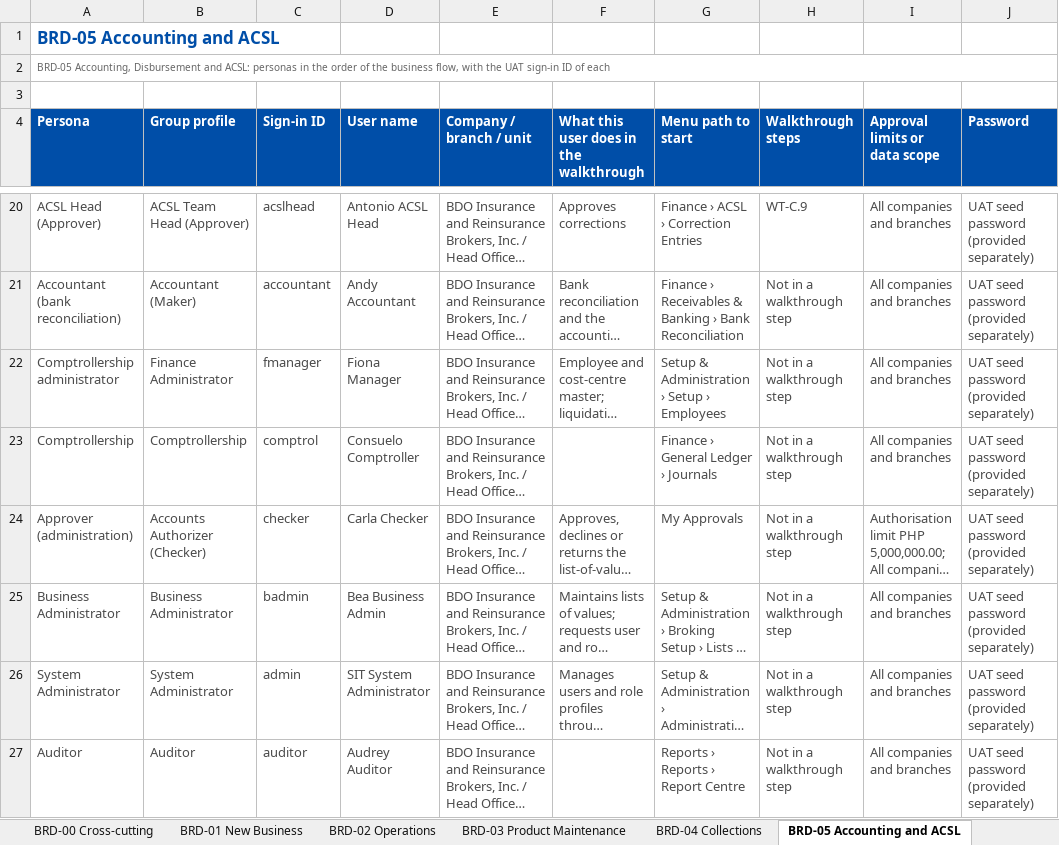
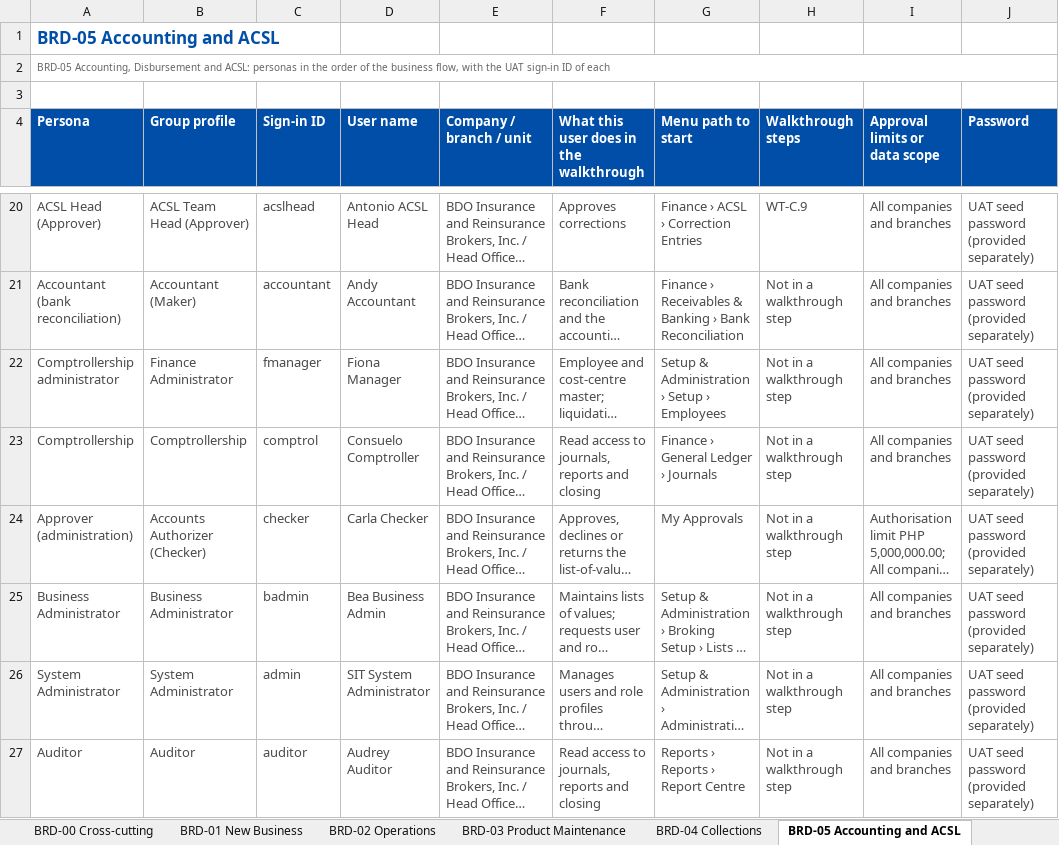
Before and after one commit to IortaTexhNXT-DEV/FinVerse, an Excel workbook: docs/deliverables/out/Programme/UAT/BIBS_UAT_BRD-00_Walkthrough_Users_and_Sign-in_v1.0.xlsx, sheet BRD-05 Accounting and ACSL, drawn as a sheet; only a part is shown, gaps mark what is left out; long unchanged cells end in …; values as stored, in another font and other column widths than the file's, no borders; conditional formats not drawn; the diff names each change by its address in the sheet, - before the commit and + after, or states it on an @@ line.

```diff
--- a/docs/deliverables/out/Programme/UAT/BIBS_UAT_BRD-00_Walkthrough_Users_and_Sign-in_v1.0.xlsx (sheet BRD-05 Accounting and ACSL)
+++ b/docs/deliverables/out/Programme/UAT/BIBS_UAT_BRD-00_Walkthrough_Users_and_Sign-in_v1.0.xlsx (sheet BRD-05 Accounting and ACSL)
-F23: (empty)
+F23: Read access to journals, reports and closing
-F27: (empty)
+F27: Read access to journals, reports and closing
```
Also changed, not shown: sheet BRD-04 Collections, sheet BRD-13 Data Migration, sheet BRD-08 Employee Benefits, 2 other files.
